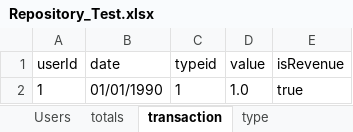
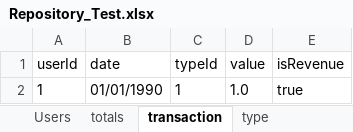
Before and after one commit to LordRufas/expensesV2, an Excel workbook: expensesv2/data/Repository_Test.xlsx, sheet transaction, drawn as a sheet; values as stored, in another font and other column widths than the file's, no borders; the diff names each change by its address in the sheet, - before the commit and + after, or states it on an @@ line.

```diff
--- a/expensesv2/data/Repository_Test.xlsx (sheet transaction)
+++ b/expensesv2/data/Repository_Test.xlsx (sheet transaction)
-C1: typeid
+C1: typeId
```
Also changed, not shown: expensesv2/data/Repository.xlsx, 4 other files.
